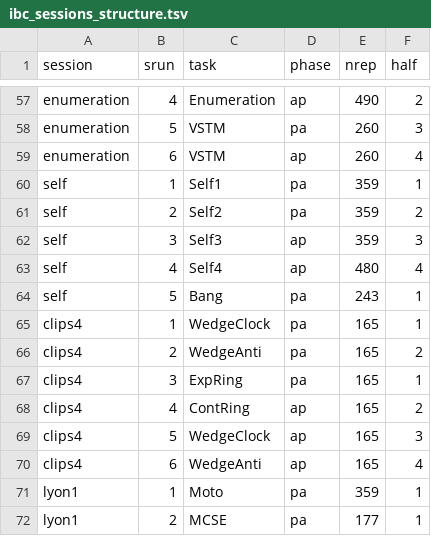
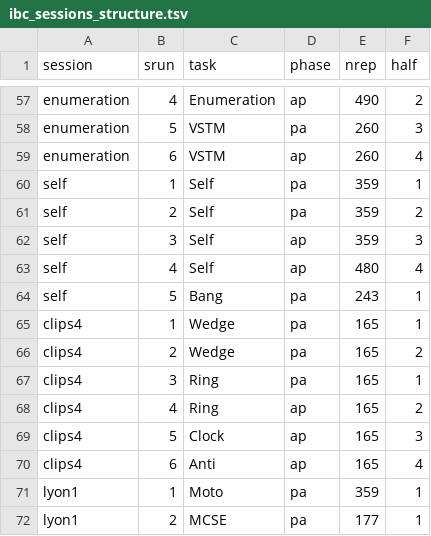
Before and after one commit to DiedrichsenLab/Functional_Fusion, a TSV file: preprocessing/ibc_sessions_structure.tsv, drawn as a sheet; only a part is shown, gaps mark what is left out.

```diff
--- a/preprocessing/ibc_sessions_structure.tsv
+++ b/preprocessing/ibc_sessions_structure.tsv
@@ -59,13 +59,13 @@ enumeration	5	VSTM	pa	260	3
 enumeration	6	VSTM	ap	260	4
-self	1	Self1	pa	359	1
-self	2	Self2	pa	359	2
-self	3	Self3	ap	359	3
-self	4	Self4	ap	480	4
+self	1	Self	pa	359	1
+self	2	Self	pa	359	2
+self	3	Self	ap	359	3
+self	4	Self	ap	480	4
 self	5	Bang	pa	243	1
-clips4	1	WedgeClock	pa	165	1
-clips4	2	WedgeAnti	pa	165	2
-clips4	3	ExpRing	pa	165	1
-clips4	4	ContRing	ap	165	2
-clips4	5	WedgeClock	ap	165	3
-clips4	6	WedgeAnti	ap	165	4
+clips4	1	Wedge	pa	165	1
+clips4	2	Wedge	pa	165	2
+clips4	3	Ring	pa	165	1
+clips4	4	Ring	ap	165	2
+clips4	5	Clock	ap	165	3
+clips4	6	Anti	ap	165	4
 lyon1	1	Moto	pa	359	1
```
Also changed, not shown: preprocessing/ibc_conditions.tsv.
